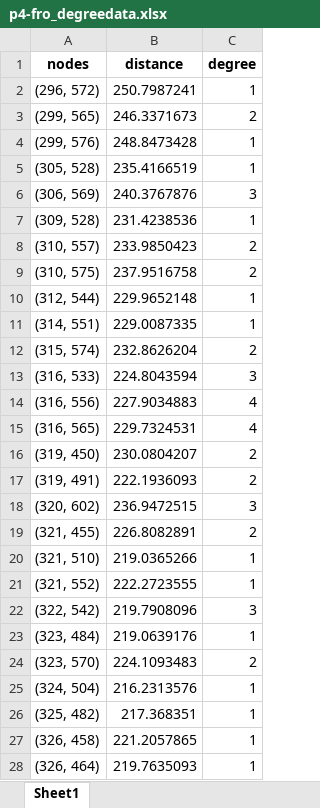
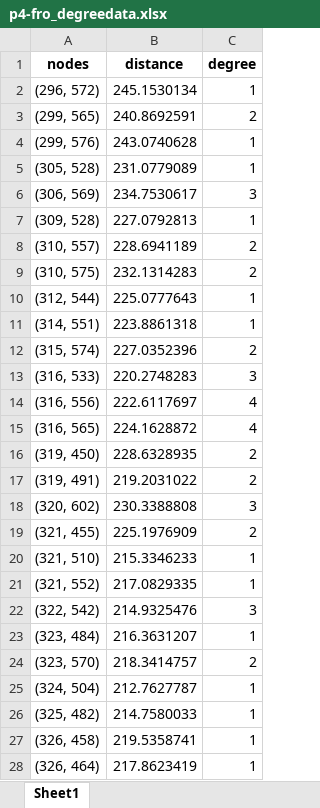
Before and after one commit to taebinkim7/vessel-network, an Excel workbook: feature_extraction/feature/p4-fro_degreedata.xlsx, sheet Sheet1, drawn as a sheet; only a part is shown; values as stored, in another font and other column widths than the file's, no borders; the diff covers the shown part only; the diff names each change by its address in the sheet, - before the commit and + after, or states it on an @@ line.

```diff
--- a/feature_extraction/feature/p4-fro_degreedata.xlsx (sheet Sheet1)
+++ b/feature_extraction/feature/p4-fro_degreedata.xlsx (sheet Sheet1)
-B2 (distance): 250.7987241
+B2 (distance): 245.1530134
-B3 (distance): 246.3371673
+B3 (distance): 240.8692591
-B4 (distance): 248.8473428
+B4 (distance): 243.0740628
-B5 (distance): 235.4166519
+B5 (distance): 231.0779089
-B6 (distance): 240.3767876
+B6 (distance): 234.7530617
-B7 (distance): 231.4238536
+B7 (distance): 227.0792813
-B8 (distance): 233.9850423
+B8 (distance): 228.6941189
-B9 (distance): 237.9516758
+B9 (distance): 232.1314283
-B10 (distance): 229.9652148
+B10 (distance): 225.0777643
-B11 (distance): 229.0087335
+B11 (distance): 223.8861318
-B12 (distance): 232.8626204
+B12 (distance): 227.0352396
-B13 (distance): 224.8043594
+B13 (distance): 220.2748283
-B14 (distance): 227.9034883
+B14 (distance): 222.6117697
-B15 (distance): 229.7324531
+B15 (distance): 224.1628872
-B16 (distance): 230.0804207
+B16 (distance): 228.6328935
-B17 (distance): 222.1936093
+B17 (distance): 219.2031022
-B18 (distance): 236.9472515
+B18 (distance): 230.3388808
-B19 (distance): 226.8082891
+B19 (distance): 225.1976909
-B20 (distance): 219.0365266
+B20 (distance): 215.3346233
-B21 (distance): 222.2723555
+B21 (distance): 217.0829335
-B22 (distance): 219.7908096
+B22 (distance): 214.9325476
-B23 (distance): 219.0639176
+B23 (distance): 216.3631207
-B24 (distance): 224.1093483
+B24 (distance): 218.3414757
-B25 (distance): 216.2313576
+B25 (distance): 212.7627787
-B26 (distance): 217.368351
+B26 (distance): 214.7580033
-B27 (distance): 221.2057865
+B27 (distance): 219.5358741
-B28 (distance): 219.7635093
+B28 (distance): 217.8623419
```
Also changed, not shown: 1414 edited cells elsewhere in this sheet, feature_extraction/feature/p3-fro_degreedata.xlsx, feature_extraction/feature/p5-fro_degreedata.xlsx, 15 other files.
